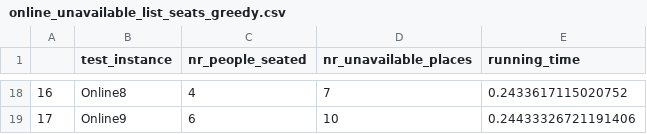
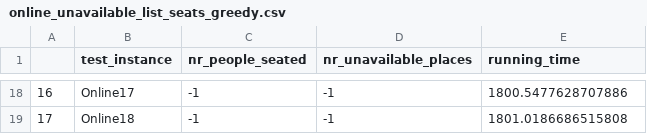
Before and after one commit to yasminvandijk/ADS_Cinema_Seating_Planning, a CSV file: online_unavailable_list_seats_greedy.csv, drawn as a sheet; only a part is shown, gaps mark what is left out; the diff covers the shown part only.

Commit message:
results for online algorithms

```diff
--- a/online_unavailable_list_seats_greedy.csv
+++ b/online_unavailable_list_seats_greedy.csv
@@ -18,2 +18,2 @@
-16,Online8,4,7,0.2433617115020752
-17,Online9,6,10,0.24433326721191406
+16,Online17,-1,-1,1800.5477628707886
+17,Online18,-1,-1,1801.0186686515808
```
Also changed, not shown: 64 edited cells elsewhere in this file, offline_branch_and_bound.csv, online_unavailable_seats_greedy.csv, 43 other files.
